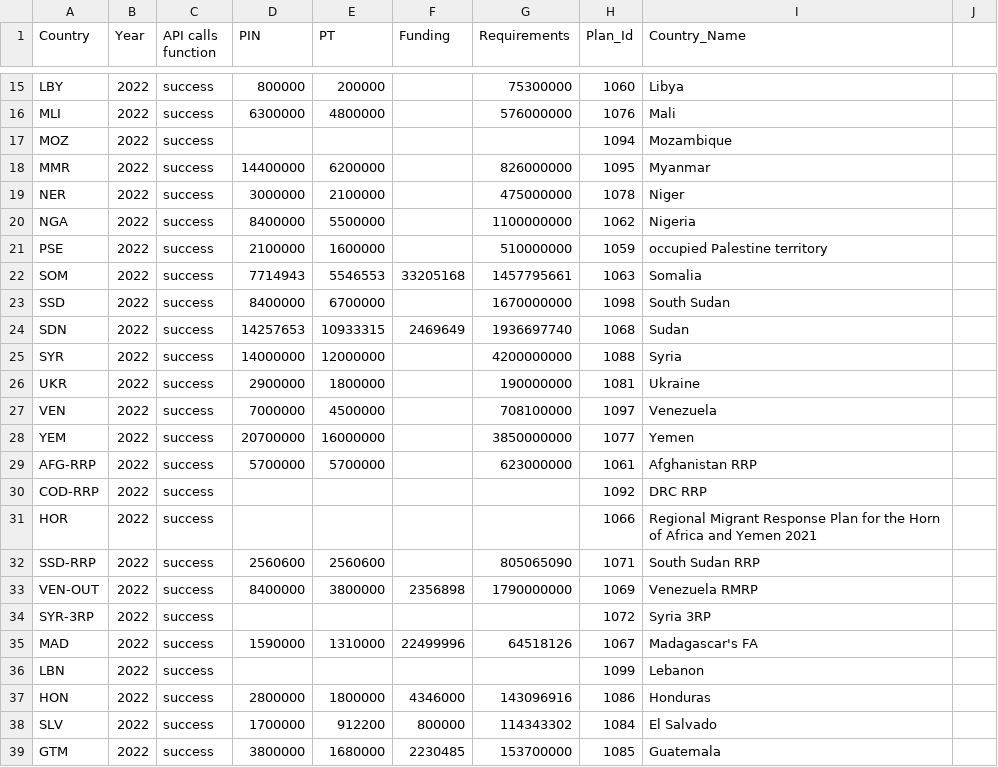
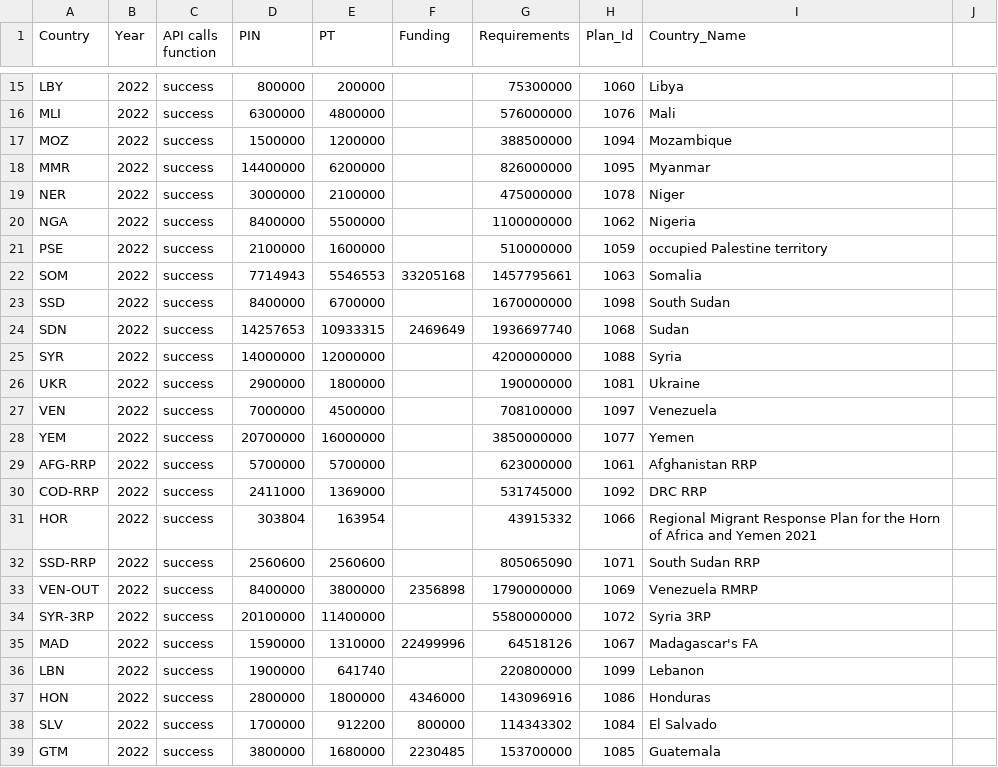
Before and after one commit to alexandru-m-g/csv-cache-helper, a CSV file: data/fts_qc_test.csv, drawn as a sheet; only a part is shown, gaps mark what is left out.

```diff
--- a/data/fts_qc_test.csv
+++ b/data/fts_qc_test.csv
@@ -16,3 +16,3 @@ LBY,2022,success,800000,200000,,75300000,1060,Libya,
 MLI,2022,success,6300000,4800000,,576000000,1076,Mali,
-MOZ,2022,success,,,,,1094,Mozambique,
+MOZ,2022,success,1500000,1200000,,388500000,1094,Mozambique,
 MMR,2022,success,14400000,6200000,,826000000,1095,Myanmar,
@@ -29,9 +29,9 @@ YEM,2022,success,20700000,16000000,,3850000000,1077,Yemen,
 AFG-RRP,2022,success,5700000,5700000,,623000000,1061,Afghanistan RRP,
-COD-RRP,2022,success,,,,,1092,DRC RRP,
-HOR,2022,success,,,,,1066,Regional Migrant Response Plan for the Horn of Africa and Yemen 2021,
+COD-RRP,2022,success,2411000,1369000,,531745000,1092,DRC RRP,
+HOR,2022,success,303804,163954,,43915332,1066,Regional Migrant Response Plan for the Horn of Africa and Yemen 2021,
 SSD-RRP,2022,success,2560600,2560600,,805065090,1071,South Sudan RRP,
 VEN-OUT,2022,success,8400000,3800000,2356898,1790000000,1069,Venezuela RMRP,
-SYR-3RP,2022,success,,,,,1072,Syria 3RP,
+SYR-3RP,2022,success,20100000,11400000,,5580000000,1072,Syria 3RP,
 MAD,2022,success,1590000,1310000,22499996,64518126,1067,Madagascar's FA,
-LBN,2022,success,,,,,1099,Lebanon,
+LBN,2022,success,1900000,641740,,220800000,1099,Lebanon,
 HON,2022,success,2800000,1800000,4346000,143096916,1086,Honduras,
```
